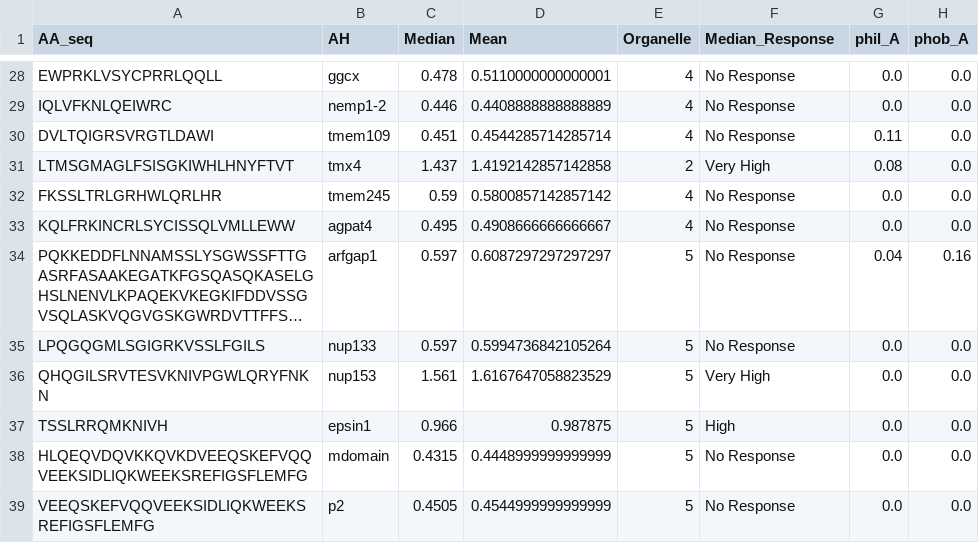
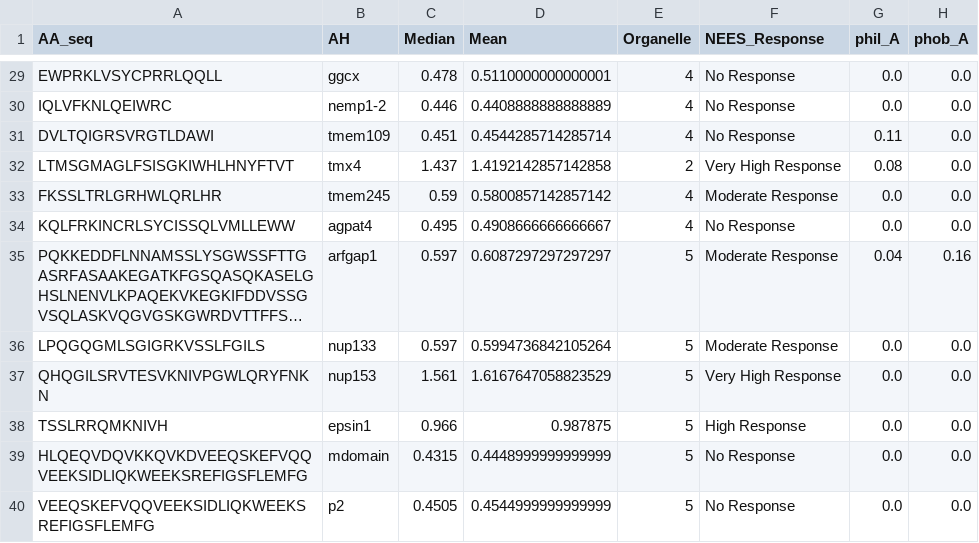
Before and after one commit to shokenlee/AH_AAcomposition, a CSV file: Output/NEES_summary_with_heliquest.csv, drawn as a sheet; only a part is shown, gaps mark what is left out; long unchanged cells end in …; addresses are those after the commit; the diff covers the shown part only; the diff names each change by its address in the sheet, - before the commit and + after, or states it on an @@ line.

Commit message:
Updated combine process of NEES with heliquest analysis

```diff
--- a/Output/NEES_summary_with_heliquest.csv
+++ b/Output/NEES_summary_with_heliquest.csv
-F1: Median_Response
+F1: NEES_Response
-F32 (NEES_Response): Very High
+F32 (NEES_Response): Very High Response
-F33 (NEES_Response): No Response
+F33 (NEES_Response): Moderate Response
-F35:F36 (NEES_Response): No Response
+F35:F36 (NEES_Response): Moderate Response
-F37 (NEES_Response): Very High
+F37 (NEES_Response): Very High Response
-F38 (NEES_Response): High
+F38 (NEES_Response): High Response
```
Also changed, not shown: 1 added row and 15 edited cells elsewhere in this file, 1 other file.
